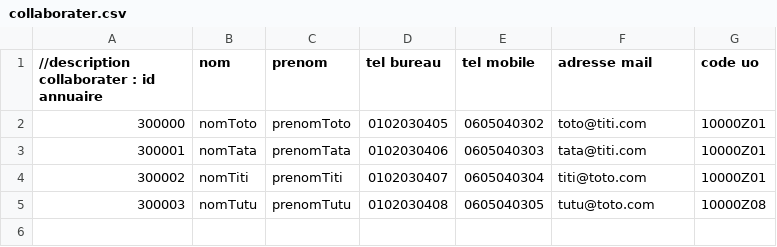
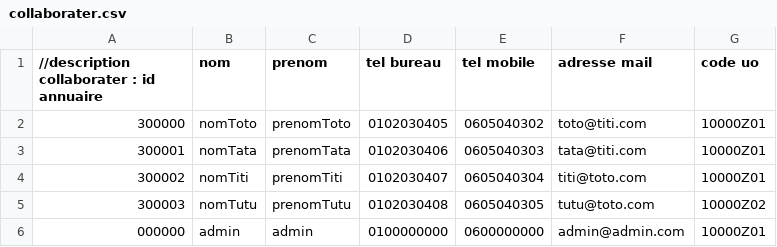
Before and after one commit to fgrept/profil_skype, a CSV file: profil-skype/profil-skype-batch-referentiel/src/main/resources/input/collaborater.csv, drawn as a sheet.

```diff
--- a/profil-skype/profil-skype-batch-referentiel/src/main/resources/input/collaborater.csv
+++ b/profil-skype/profil-skype-batch-referentiel/src/main/resources/input/collaborater.csv
@@ -4,2 +4,3 @@
 300002;nomTiti;prenomTiti;0102030407;0605040304;titi@toto.com;10000Z01
-300003;nomTutu;prenomTutu;0102030408;0605040305;tutu@toto.com;10000Z08
+300003;nomTutu;prenomTutu;0102030408;0605040305;tutu@toto.com;10000Z02
+000000;admin;admin;0100000000;0600000000;admin@admin.com;10000Z01
```
Also changed, not shown: 19 other files.
